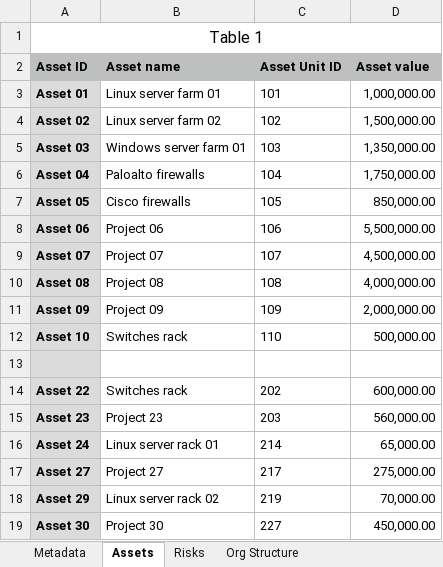
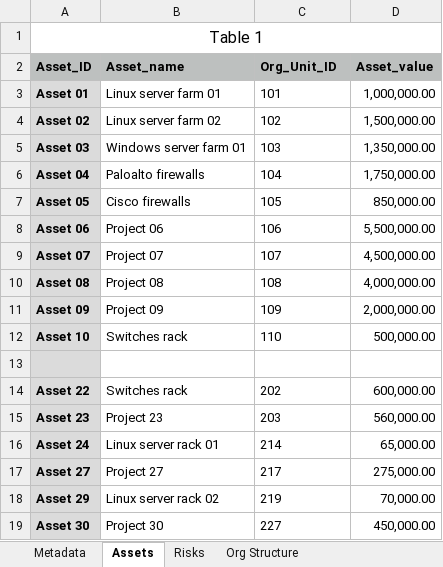
Before and after one commit to ea-practice/aquarium, an Excel workbook: week_00.xlsx, sheet Assets, drawn as a sheet; values as stored, in another font and other column widths than the file's, no borders; removed rows and columns are numbered as before the commit, all else as after; the diff names each change by its address in the sheet, - before the commit and + after, or states it on an @@ line.

```diff
--- a/week_00.xlsx (sheet Assets)
+++ b/week_00.xlsx (sheet Assets)
-row 2: Asset ID | Asset name | Asset Unit ID | Asset value
+row 2: Asset_ID | Asset_name | Org_Unit_ID | Asset_value
```
Also changed, not shown: sheet Metadata, sheet Risks, week_01.xlsx, week_02.xlsx, 2 other files.
